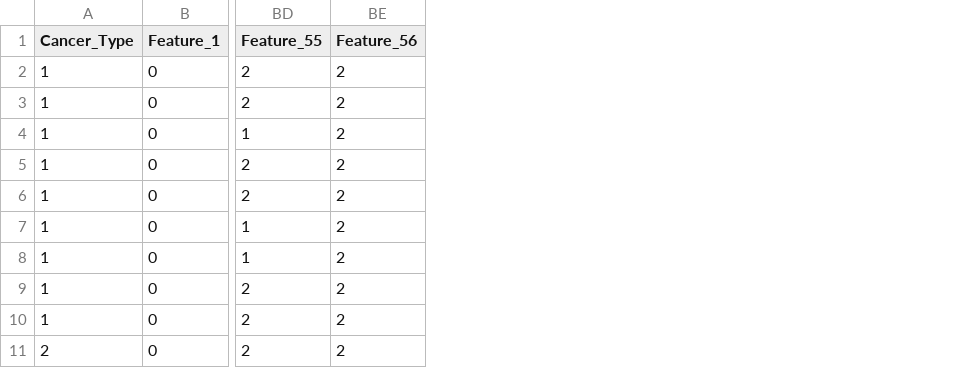
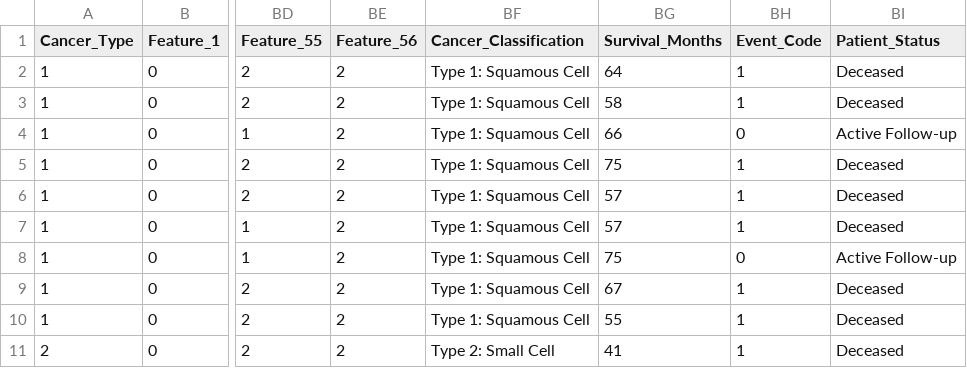
Before and after one commit to amirakins/Clinical-Survival-Pipeline, a CSV file: 03_Clean_Data/cleaned_lung_data.csv, drawn as a sheet; only a part is shown, gaps mark what is left out; the diff names each change by its address in the sheet, - before the commit and + after, or states it on an @@ line.

```diff
--- a/03_Clean_Data/cleaned_lung_data.csv
+++ b/03_Clean_Data/cleaned_lung_data.csv
+column BF (Cancer_Classification), rows 2-11: Type 1: Squamous Cell | Type 1: Squamous Cell | Type 1: Squamous Cell | Type 1: Squamous Cell | Type 1: Squamous Cell | Type 1: Squamous Cell | Type 1: Squamous Cell | Type 1: Squamous Cell | Type 1: Squamous Cell | Type 2: Small Cell
+column BG (Survival_Months), rows 2-11: 64 | 58 | 66 | 75 | 57 | 57 | 75 | 67 | 55 | 41
+column BH (Event_Code), rows 2-11: 1 | 1 | 0 | 1 | 1 | 1 | 0 | 1 | 1 | 1
+column BI (Patient_Status), rows 2-11: Deceased | Deceased | Active Follow-up | Deceased | Deceased | Deceased | Active Follow-up | Deceased | Deceased | Deceased
```
Also changed, not shown: 03_Clean_Data/final_clinical_dataset.csv, 03_Clean_Data/final_clinical_dataset_with_survival.csv, 9 other files.
